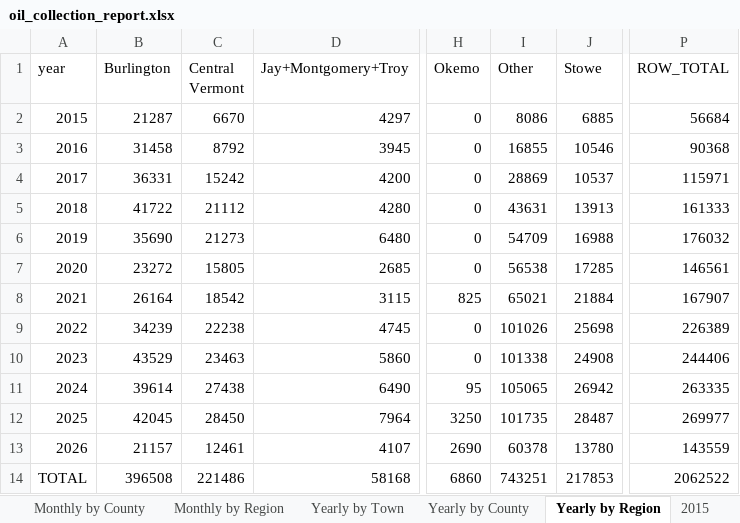
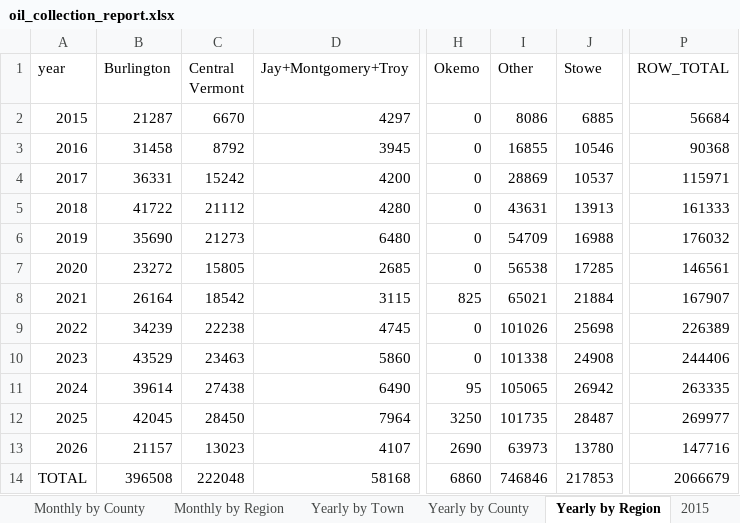
Before and after one commit to burnssargent-eng/blackbear_dashboard, an Excel workbook: oil_collection_report.xlsx, sheet Yearly by Region, drawn as a sheet; only a part is shown, gaps mark what is left out; values as stored, in another font and other column widths than the file's, no borders; the diff names each change by its address in the sheet, - before the commit and + after, or states it on an @@ line.

```diff
--- a/oil_collection_report.xlsx (sheet Yearly by Region)
+++ b/oil_collection_report.xlsx (sheet Yearly by Region)
-C13 (Central Vermont): 12461
+C13 (Central Vermont): 13023
-I13 (Other): 60378
+I13 (Other): 63973
-P13 (ROW_TOTAL): 143559
+P13 (ROW_TOTAL): 147716
-C14 (Central Vermont): 221486
+C14 (Central Vermont): 222048
-I14 (Other): 743251
+I14 (Other): 746846
-P14 (ROW_TOTAL): 2062522
+P14 (ROW_TOTAL): 2066679
```
Also changed, not shown: sheet Yearly by Town, sheet Monthly by Town, sheet Yearly by County, sheet Monthly by County, sheet Monthly by Region, sheet 2026, 1 more sheet, 2 other files.
